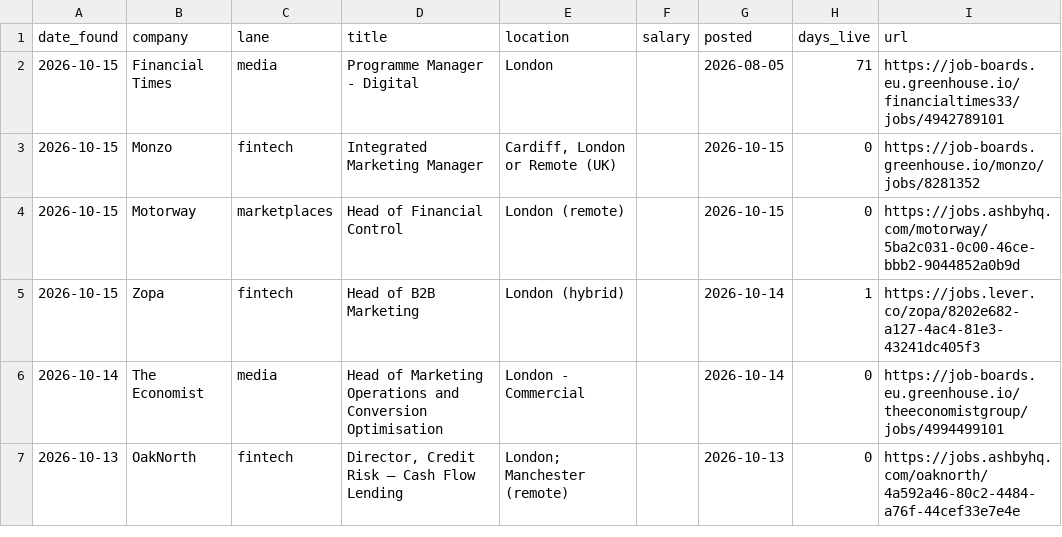
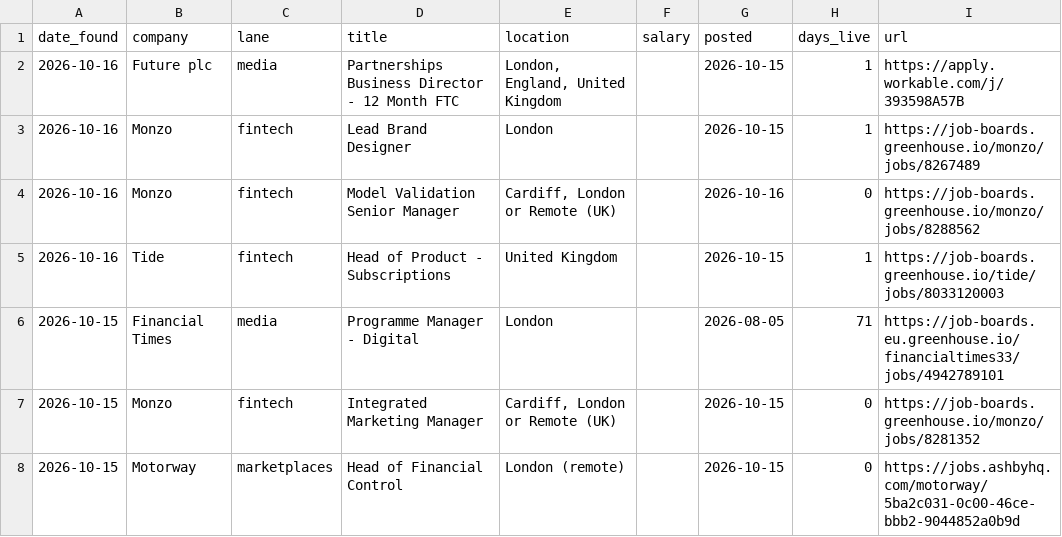
Before and after one commit to jamesm-lgtm/roleradar, a CSV file: new_roles.csv, drawn as a sheet; only a part is shown; the shorter side is filled out with more unchanged rows; the diff names each change by its address in the sheet, - before the commit and + after, or states it on an @@ line.

```diff
--- a/new_roles.csv
+++ b/new_roles.csv
+row 2: 2026-10-16 | Future plc | media | Partnerships Business Director - 12 Month FTC | London, England, United Kingdom |  | 2026-10-15 | 1 | https://apply.workable.com/j/393598A57B
+row 3: 2026-10-16 | Monzo | fintech | Lead Brand Designer | London |  | 2026-10-15 | 1 | https://job-boards.greenhouse.io/monzo/jobs/8267489
+row 4: 2026-10-16 | Monzo | fintech | Model Validation Senior Manager | Cardiff, London or Remote (UK) |  | 2026-10-16 | 0 | https://job-boards.greenhouse.io/monzo/jobs/8288562
+row 5: 2026-10-16 | Tide | fintech | Head of Product - Subscriptions | United Kingdom |  | 2026-10-15 | 1 | https://job-boards.greenhouse.io/tide/jobs/8033120003
```
Also changed, not shown: all_current.csv, 2 other files.
